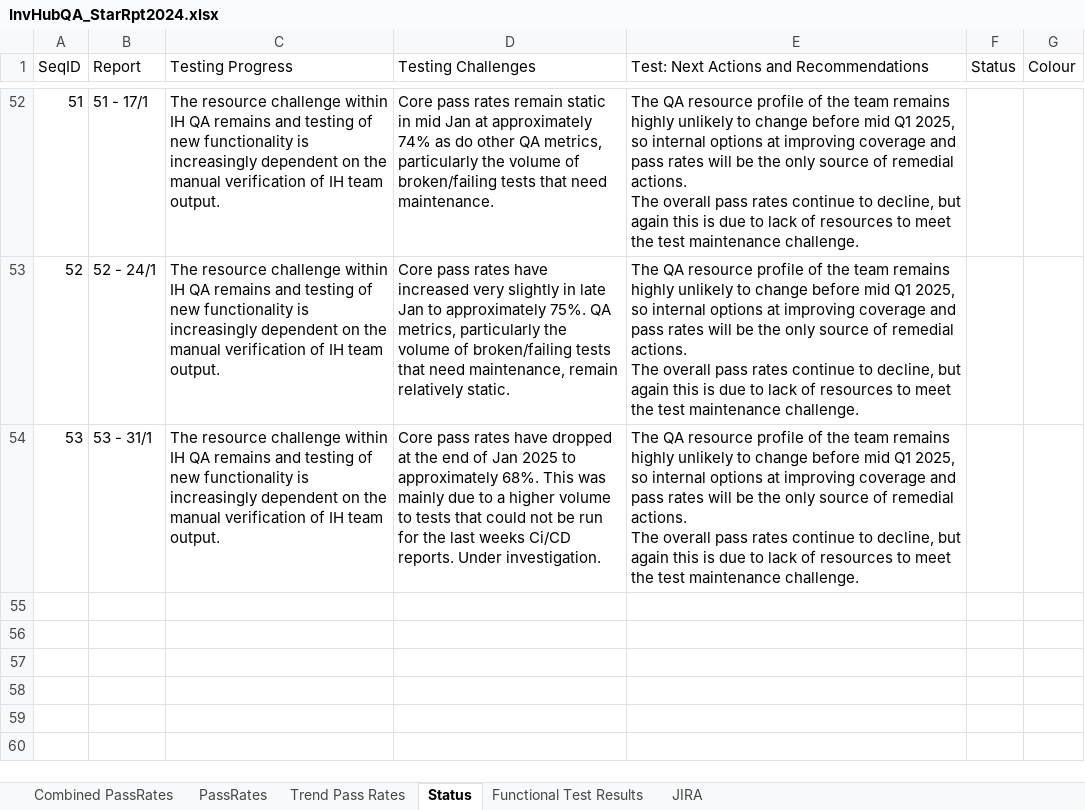
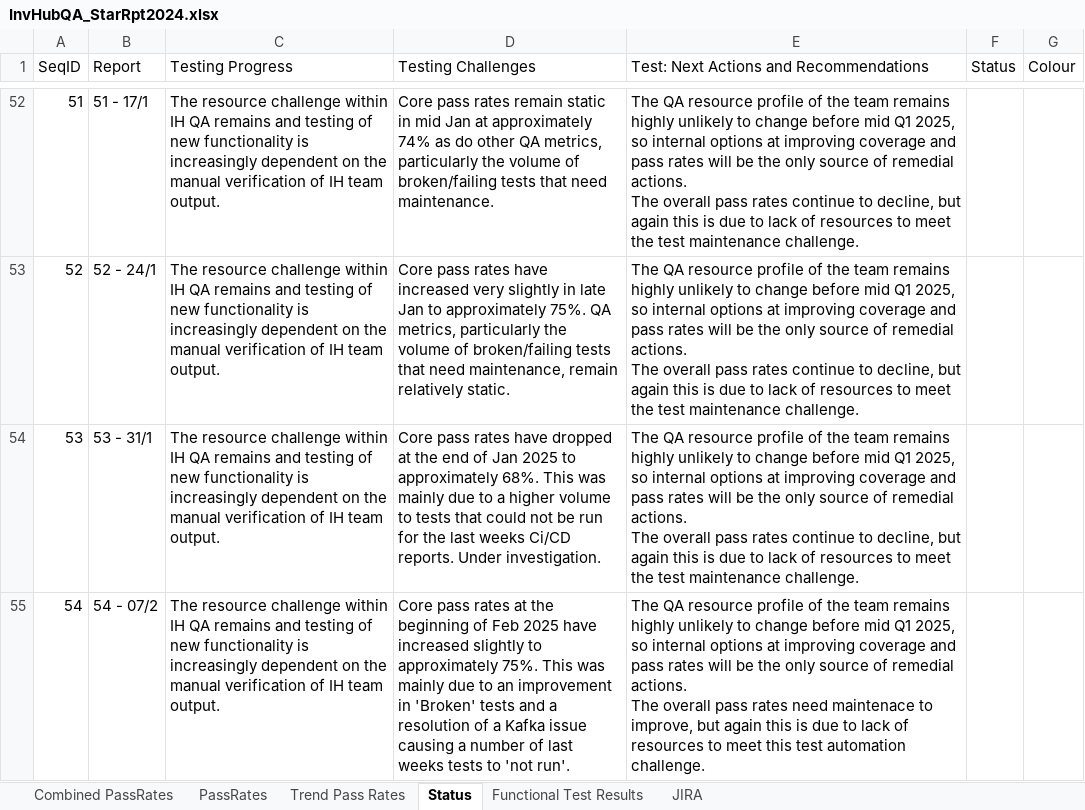
Before and after one commit to cfinnegan-nr/InvHub_Rpts_2025_Onwards, an Excel workbook: StatusRpts/InvHubQA_StarRpt2024.xlsx, sheet Status, drawn as a sheet; only a part is shown, gaps mark what is left out; values as stored, in another font and other column widths than the file's, no borders; ↵ is a line break in a cell; the diff names each change by its address in the sheet, - before the commit and + after, or states it on an @@ line.

```diff
--- a/StatusRpts/InvHubQA_StarRpt2024.xlsx (sheet Status)
+++ b/StatusRpts/InvHubQA_StarRpt2024.xlsx (sheet Status)
+row 55: 54 | 54 - 07/2 | The resource challenge within IH QA remains and testing of new functionality is increasingly dependent on the manual verification of IH team output. | Core pass rates at the beginning of Feb 2025 have increased slightly to approximately 75%. This was mainly due to an improvement in 'Broken' tests and a resolution of a Kafka issue causing a number of last weeks tests to 'not run'. | The QA resource profile of the team remains highly unlikely to change before mid Q1 2025, so internal options at improving coverage and pass rates will be the only source of remedial actions. ↵ The overall pass rates need maintenace to improve, but again this is due to lack of resources to meet this test automation challenge.
```
Also changed, not shown: sheet Combined PassRates, sheet PassRates, formulas that keep their value, charts or pictures, 2 other files.
